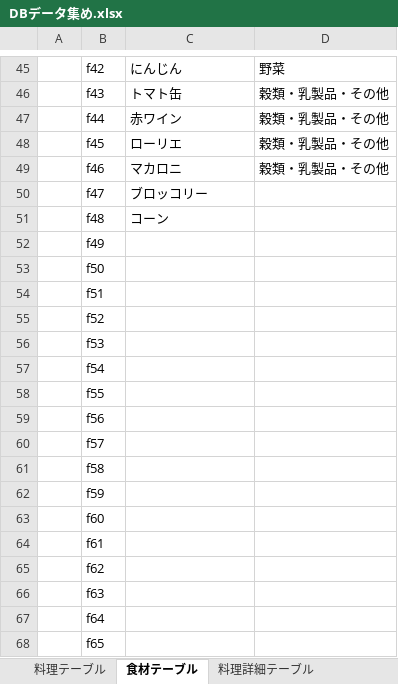
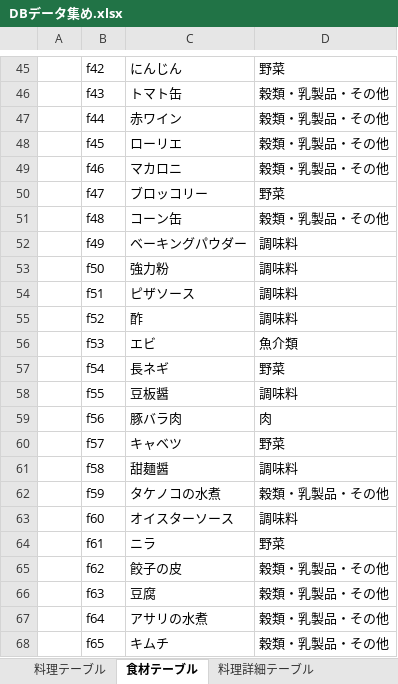
Before and after one commit to DOJO-2021/D-5, an Excel workbook: documents/DBデータ集め.xlsx, sheet 食材テーブル, drawn as a sheet; only a part is shown, gaps mark what is left out; values as stored, in another font and other column widths than the file's, no borders; the diff covers the shown part only; the diff names each change by its address in the sheet, - before the commit and + after, or states it on an @@ line.

```diff
--- a/documents/DBデータ集め.xlsx (sheet 食材テーブル)
+++ b/documents/DBデータ集め.xlsx (sheet 食材テーブル)
-D50: (empty)
+D50: 野菜
-C51: コーン
+C51: コーン缶
-D51: (empty)
+D51: 穀類・乳製品・その他
-C52: (empty)
+C52: ベーキングパウダー
-D52:D55: (empty)
+D52:D55: 調味料
-C53: (empty)
+C53: 強力粉
-C54: (empty)
+C54: ピザソース
-C55: (empty)
+C55: 酢
-C56: (empty)
+C56: エビ
-D56: (empty)
+D56: 魚介類
-C57: (empty)
+C57: 長ネギ
-D57: (empty)
+D57: 野菜
-C58: (empty)
+C58: 豆板醤
-D58: (empty)
+D58: 調味料
-C59: (empty)
+C59: 豚バラ肉
-D59: (empty)
+D59: 肉
-C60: (empty)
+C60: キャベツ
-D60: (empty)
+D60: 野菜
-C61: (empty)
+C61: 甜麺醤
-D61: (empty)
+D61: 調味料
-C62: (empty)
+C62: タケノコの水煮
-D62: (empty)
+D62: 穀類・乳製品・その他
-C63: (empty)
+C63: オイスターソース
-D63: (empty)
+D63: 調味料
-C64: (empty)
+C64: ニラ
-D64: (empty)
+D64: 野菜
-C65: (empty)
+C65: 餃子の皮
-D65:D68: (empty)
+D65:D68: 穀類・乳製品・その他
-C66: (empty)
+C66: 豆腐
-C67: (empty)
+C67: アサリの水煮
-C68: (empty)
+C68: キムチ
```
Also changed, not shown: 30 edited cells elsewhere in this sheet, sheet 料理詳細テーブル, sheet 料理テーブル.
